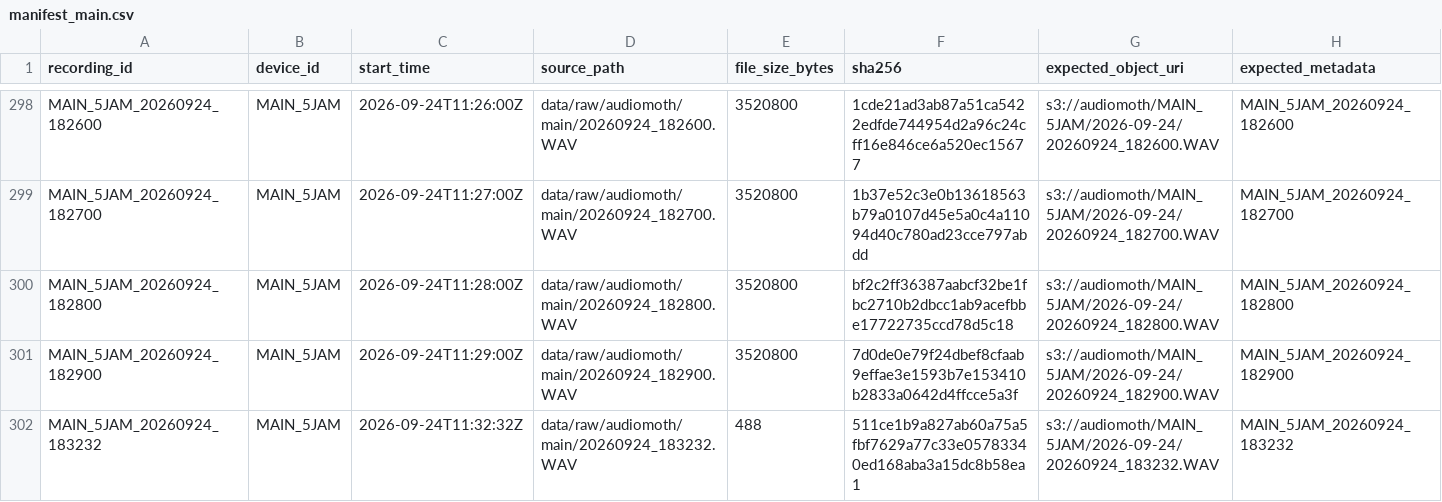
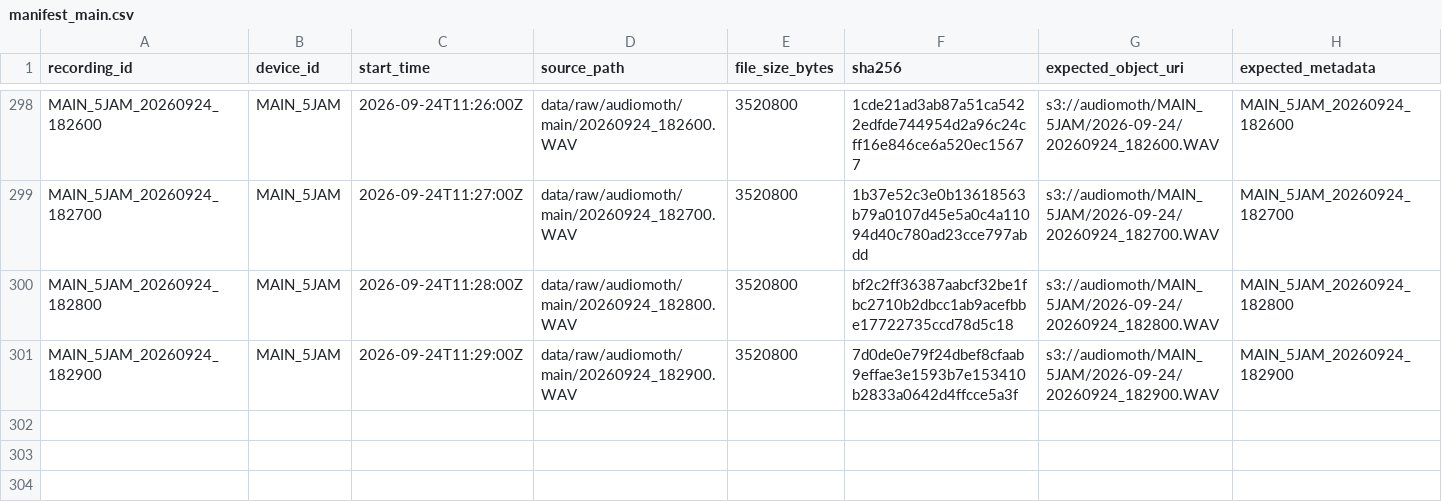
Before and after one commit to Data-Systems-and-Intelligent-Computing/DSIC-2606, a CSV file: data/manifests/manifest_main.csv, drawn as a sheet; only a part is shown, gaps mark what is left out; the diff names each change by its address in the sheet, - before the commit and + after, or states it on an @@ line.

Commit message:
menyelesaikan fase 1 corpus manifest dan seleksi batch

```diff
--- a/data/manifests/manifest_main.csv
+++ b/data/manifests/manifest_main.csv
-row 302: MAIN_5JAM_20260924_183232 | MAIN_5JAM | 2026-09-24T11:32:32Z | data/raw/audiomoth/main/20260924_183232.WAV | 488 | 511ce1b9a827ab60a75a5fbf7629a77c33e05783340ed168aba3a15dc8b58ea1 | s3://audiomoth/MAIN_5JAM/2026-09-24/20260924_183232.WAV | MAIN_5JAM_20260924_183232
```
Also changed, not shown: data/batches/batch_order_main.csv, 5 other files.
